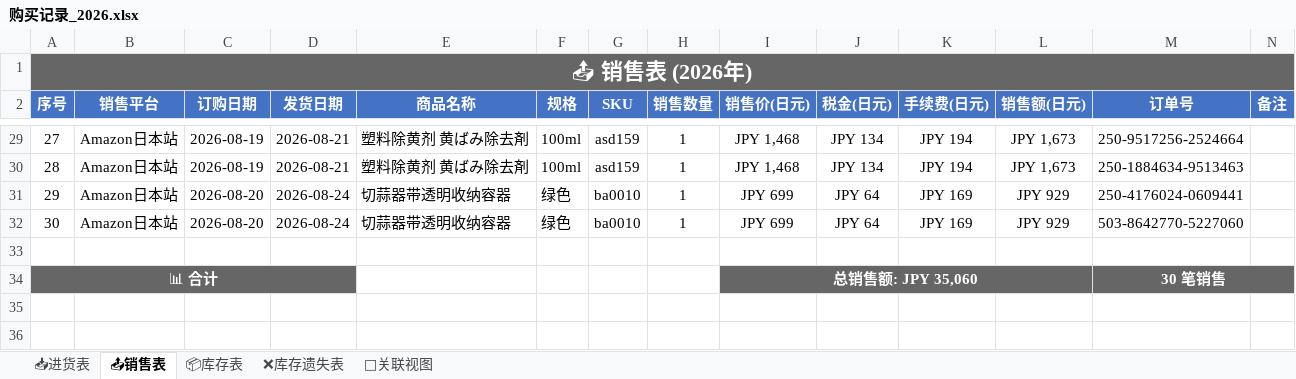
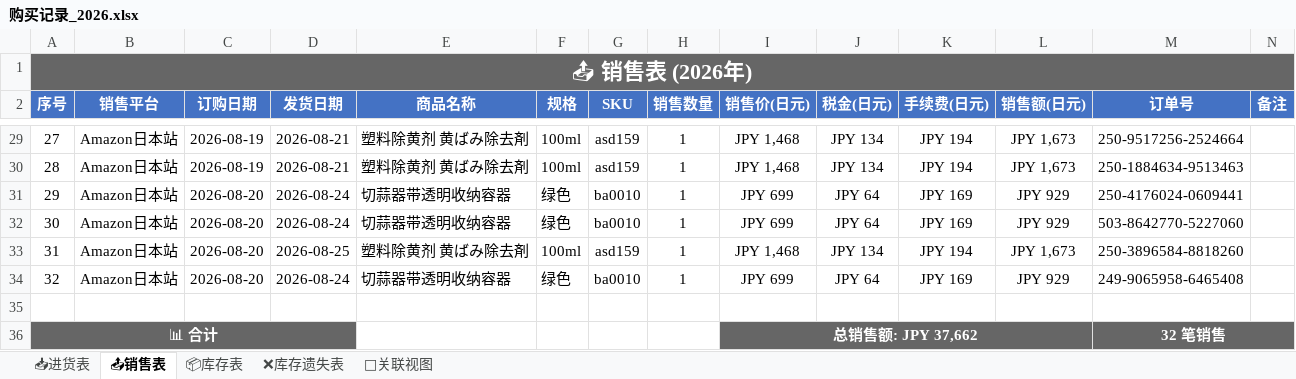
Before and after one commit to xiaoba1/amazon_record, an Excel workbook: 购买记录/归档表格/购买记录_2026.xlsx, sheet 📤销售表, drawn as a sheet; only a part is shown, gaps mark what is left out; values as stored, in another font and other column widths than the file's, no borders; removed rows and columns are numbered as before the commit, all else as after; the diff names each change by its address in the sheet, - before the commit and + after, or states it on an @@ line.

```diff
--- a/购买记录/归档表格/购买记录_2026.xlsx (sheet 📤销售表)
+++ b/购买记录/归档表格/购买记录_2026.xlsx (sheet 📤销售表)
+row 33: 31 | Amazon日本站 | 2026-08-20 | 2026-08-25 | 塑料除黄剂 黄ばみ除去剤 | 100ml | asd159 | 1 | JPY 1,468 | JPY 134 | JPY 194 | JPY 1,673 | 250-3896584-8818260
+row 34: 32 | Amazon日本站 | 2026-08-20 | 2026-08-24 | 切蒜器带透明收纳容器 | 绿色 | ba0010 | 1 | JPY 699 | JPY 64 | JPY 169 | JPY 929 | 249-9065958-6465408
-row 34: 📊 合计 |  |  |  |  |  |  |  | 总销售额: JPY 35,060 |  |  |  | 30 笔销售
+row 36: 📊 合计 |  |  |  |  |  |  |  | 总销售额: JPY 37,662 |  |  |  | 32 笔销售
```
Also changed, not shown: sheet 🔗关联视图, sheet 📦库存表, sheet 📥进货表, 1 other file.
